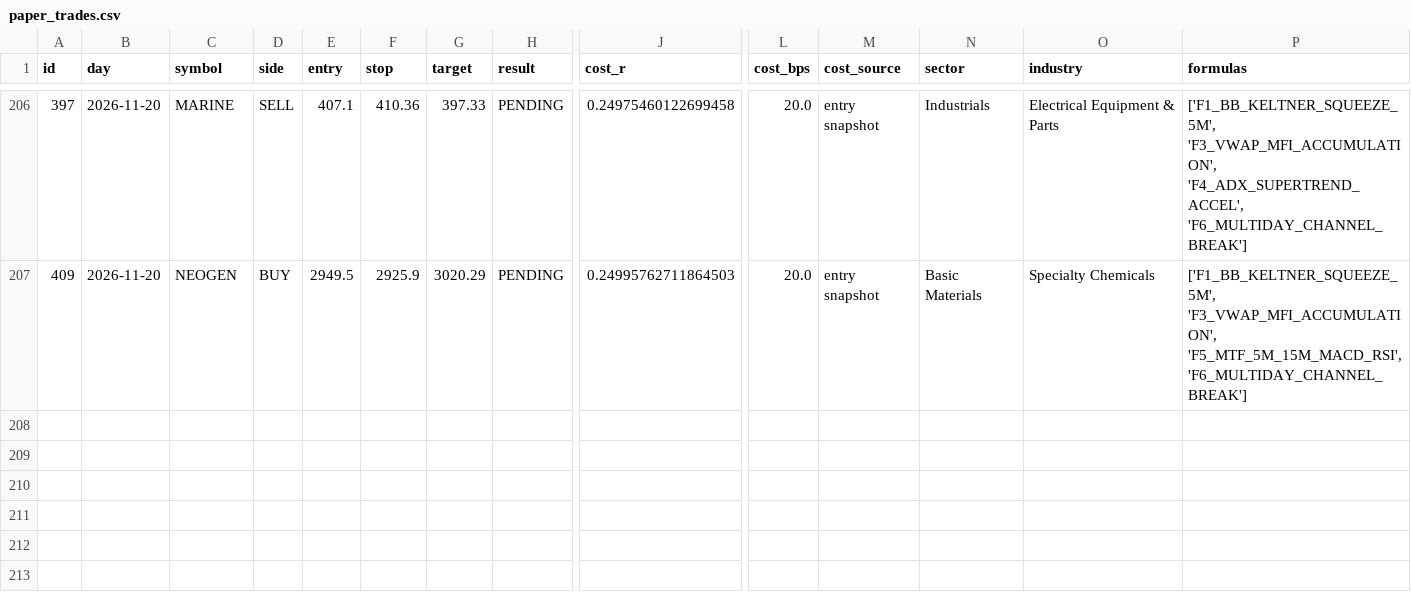
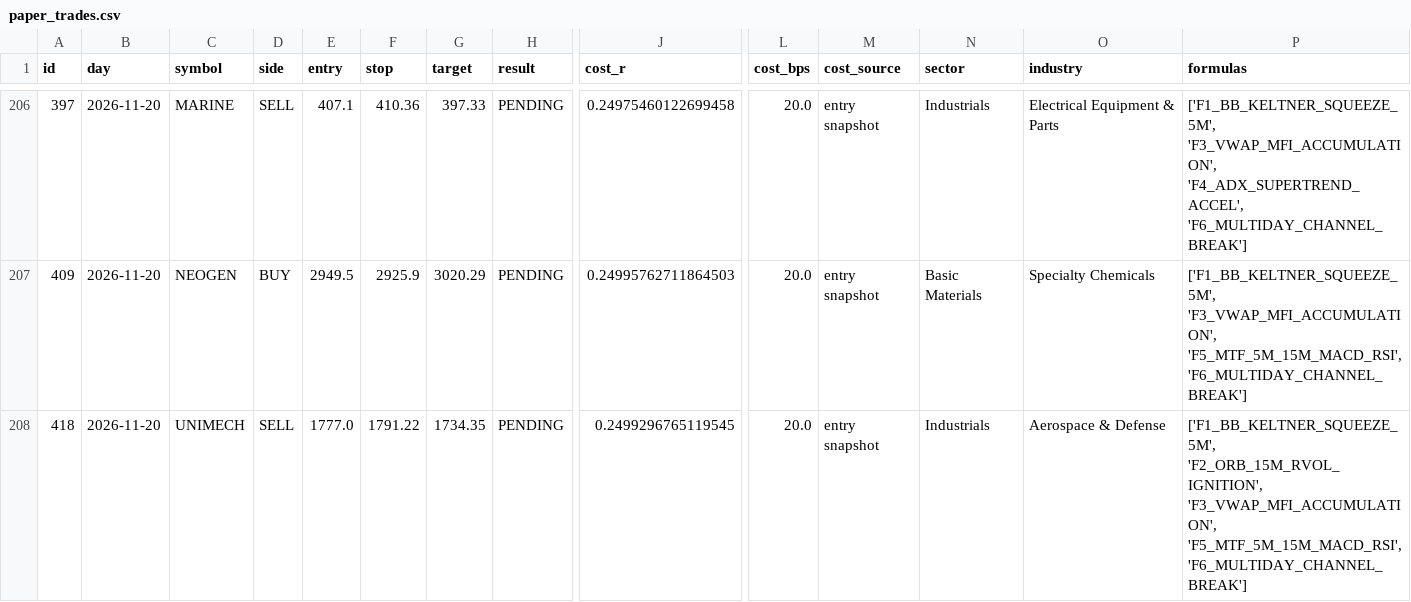
Before and after one commit to mahakalstay-coder/bharat-intraday-scout, a CSV file: reports/paper_trades.csv, drawn as a sheet; only a part is shown, gaps mark what is left out; rows hold the shown columns only; the diff names each change by its address in the sheet, - before the commit and + after, or states it on an @@ line.

```diff
--- a/reports/paper_trades.csv
+++ b/reports/paper_trades.csv
+row 208: 418 | 2026-11-20 | UNIMECH | SELL | 1777.0 | 1791.22 | 1734.35 | PENDING | 0.2499296765119545 | 20.0 | entry snapshot | Industrials | Aerospace & Defense | ['F1_BB_KELTNER_SQUEEZE_5M', 'F2_ORB_15M_RVOL_IGNITION', 'F3_VWAP_MFI_ACCUMULATION', 'F5_MTF_5M_15M_MACD_RSI', 'F6_MULTIDAY_CHANNEL_BREAK']
```
Also changed, not shown: reports/four_header_ledger.csv, 6 other files.
